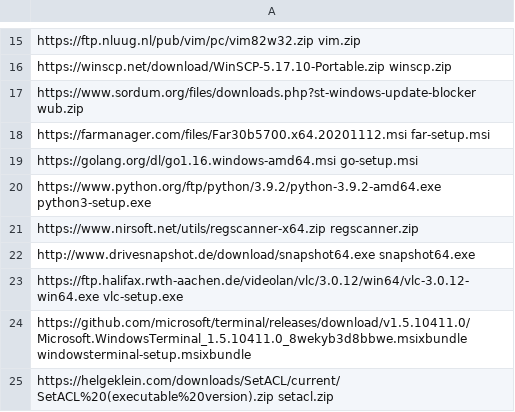
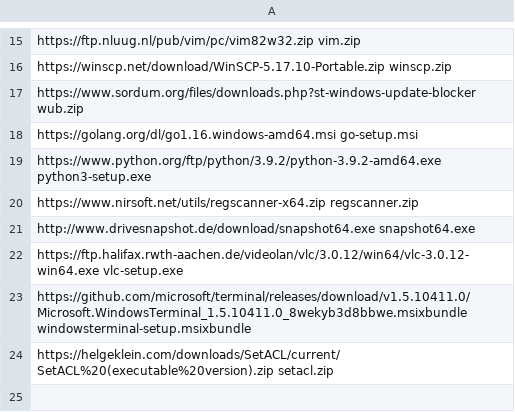
Before and after one commit to ronioncloud/w10install, a CSV file: software/basic.csv, drawn as a sheet; only a part is shown, gaps mark what is left out.

```diff
--- a/software/basic.csv
+++ b/software/basic.csv
@@ -17,3 +17,2 @@ https://winscp.net/download/WinSCP-5.17.10-Portable.zip winscp.zip
 https://www.sordum.org/files/downloads.php?st-windows-update-blocker wub.zip
-https://farmanager.com/files/Far30b5700.x64.20201112.msi far-setup.msi
 https://golang.org/dl/go1.16.windows-amd64.msi go-setup.msi
```
Also changed, not shown: 2 other files.
